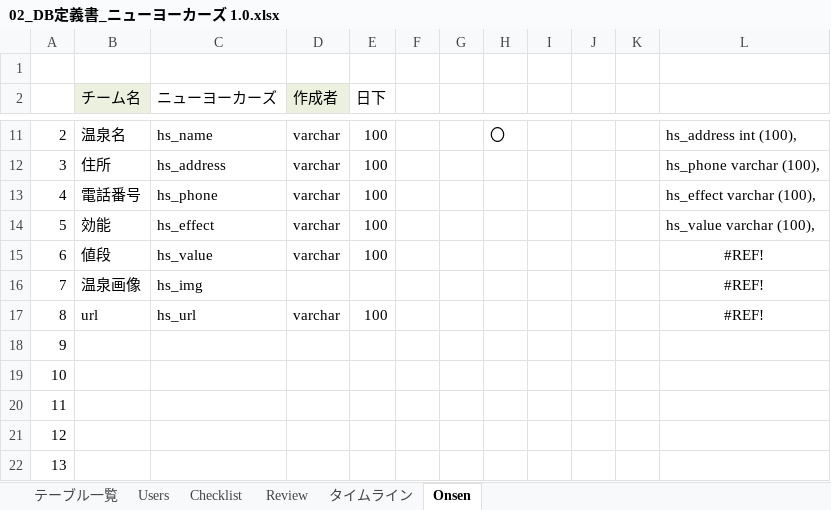
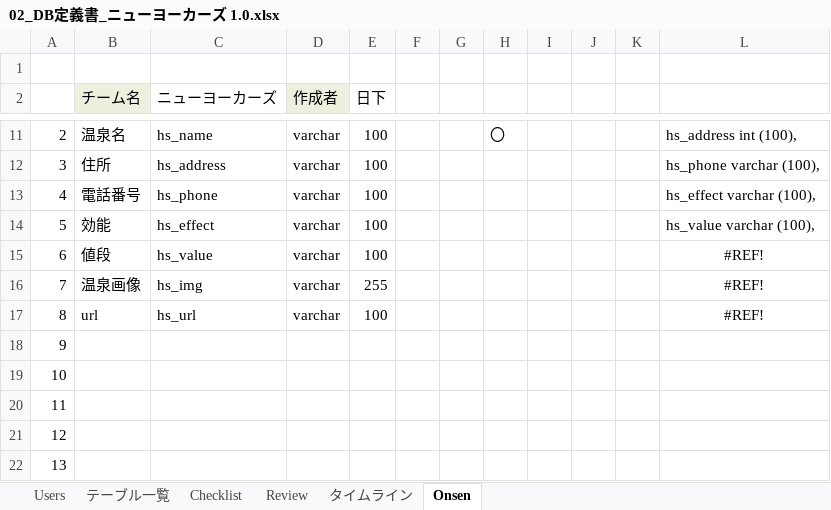
Before and after one commit to plusdojo2024/E1, an Excel workbook: doc/12_外部設計/02_DB定義書_ニューヨーカーズ 1.0.xlsx, sheet Onsen, drawn as a sheet; only a part is shown, gaps mark what is left out; values as stored, in another font and other column widths than the file's, no borders; the diff names each change by its address in the sheet, - before the commit and + after, or states it on an @@ line.

```diff
--- a/doc/12_外部設計/02_DB定義書_ニューヨーカーズ 1.0.xlsx (sheet Onsen)
+++ b/doc/12_外部設計/02_DB定義書_ニューヨーカーズ 1.0.xlsx (sheet Onsen)
@@ sheet tab order changed: Users | テーブル一覧 | Checklist | Review | タイムライン | Onsen @@
-D16 (作成者): (empty)
+D16 (作成者): varchar
-E16 (日下): (empty)
+E16 (日下): 255
```
Also changed, not shown: sheet Review, sheet タイムライン, 1 other file.
